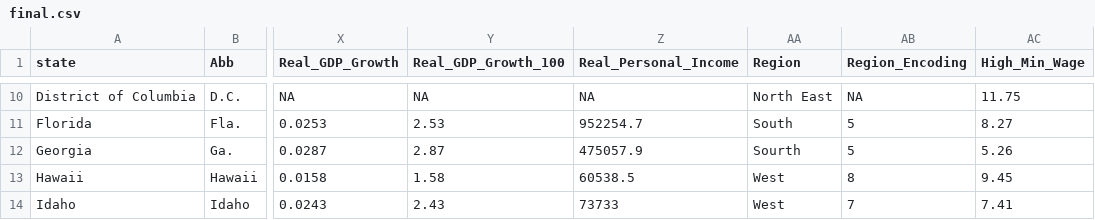
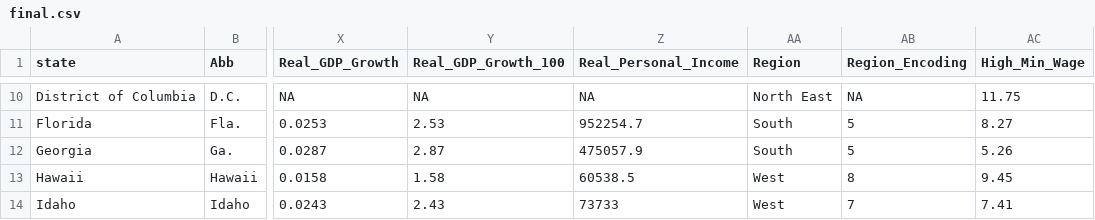
Before and after one commit to mubink51/FIT3179Hw2, a CSV file: final.csv, drawn as a sheet; only a part is shown, gaps mark what is left out; the diff names each change by its address in the sheet, - before the commit and + after, or states it on an @@ line.

Commit message:
Add files via upload

```diff
--- a/final.csv
+++ b/final.csv
-AA12 (Region): Sourth
+AA12 (Region): South
```
